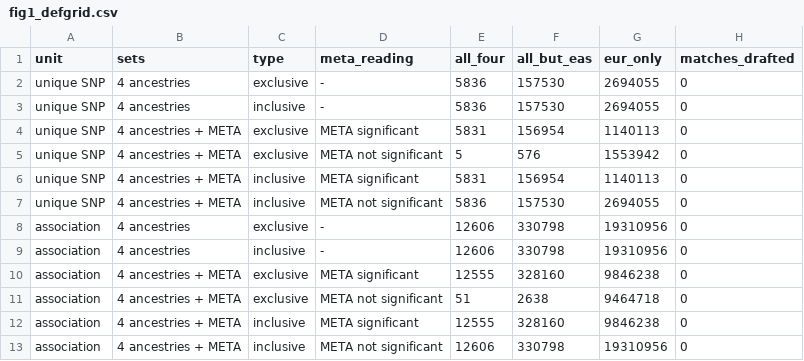
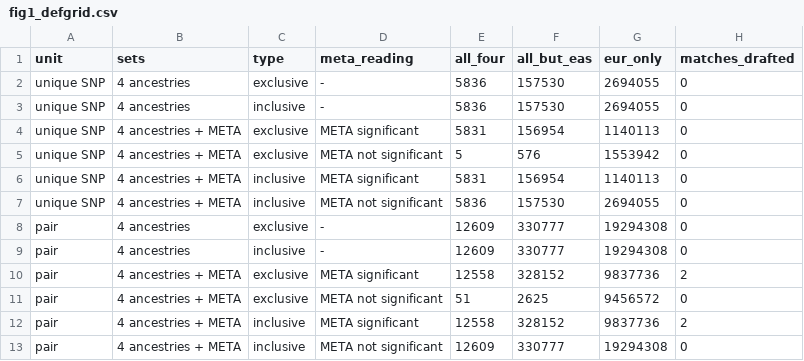
Before and after one commit to Barabasi-Lab/va_mvp_website, a CSV file: analysis/final/results/fig1_defgrid.csv, drawn as a sheet.

```diff
--- a/analysis/final/results/fig1_defgrid.csv
+++ b/analysis/final/results/fig1_defgrid.csv
@@ -7,7 +7,7 @@ unique SNP,4 ancestries + META,inclusive,META significant,5831,156954,1140113,0
 unique SNP,4 ancestries + META,inclusive,META not significant,5836,157530,2694055,0
-association,4 ancestries,exclusive,-,12606,330798,19310956,0
-association,4 ancestries,inclusive,-,12606,330798,19310956,0
-association,4 ancestries + META,exclusive,META significant,12555,328160,9846238,0
-association,4 ancestries + META,exclusive,META not significant,51,2638,9464718,0
-association,4 ancestries + META,inclusive,META significant,12555,328160,9846238,0
-association,4 ancestries + META,inclusive,META not significant,12606,330798,19310956,0
+pair,4 ancestries,exclusive,-,12609,330777,19294308,0
+pair,4 ancestries,inclusive,-,12609,330777,19294308,0
+pair,4 ancestries + META,exclusive,META significant,12558,328152,9837736,2
+pair,4 ancestries + META,exclusive,META not significant,51,2625,9456572,0
+pair,4 ancestries + META,inclusive,META significant,12558,328152,9837736,2
+pair,4 ancestries + META,inclusive,META not significant,12609,330777,19294308,0
```
Also changed, not shown: analysis/final/results/figure_resolutions.csv, 10 other files.
